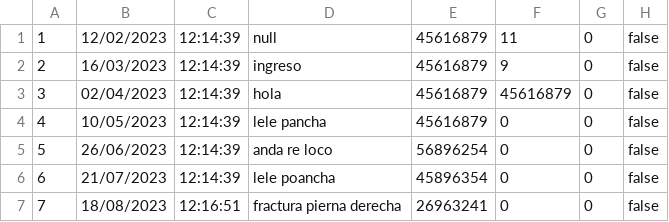
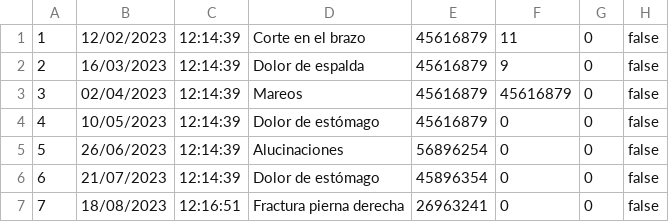
Before and after one commit to DeianT/tallerPOO, a CSV file: admisiones.csv, drawn as a sheet.

Commit message:
Update admisiones.csv

```diff
--- a/admisiones.csv
+++ b/admisiones.csv
@@ -1,7 +1,7 @@
-1;12/02/2023;12:14:39;null;45616879;11;0;false
-2;16/03/2023;12:14:39;ingreso;45616879;9;0;false
-3;02/04/2023;12:14:39;hola;45616879;45616879;0;false
-4;10/05/2023;12:14:39;lele pancha;45616879;0;0;false
-5;26/06/2023;12:14:39;anda re loco;56896254;0;0;false
-6;21/07/2023;12:14:39;lele poancha;45896354;0;0;false
-7;18/08/2023;12:16:51;fractura pierna derecha;26963241;0;0;false
+1;12/02/2023;12:14:39;Corte en el brazo;45616879;11;0;false
+2;16/03/2023;12:14:39;Dolor de espalda;45616879;9;0;false
+3;02/04/2023;12:14:39;Mareos;45616879;45616879;0;false
+4;10/05/2023;12:14:39;Dolor de estómago;45616879;0;0;false
+5;26/06/2023;12:14:39;Alucinaciones;56896254;0;0;false
+6;21/07/2023;12:14:39;Dolor de estómago;45896354;0;0;false
+7;18/08/2023;12:16:51;Fractura pierna derecha;26963241;0;0;false
```
